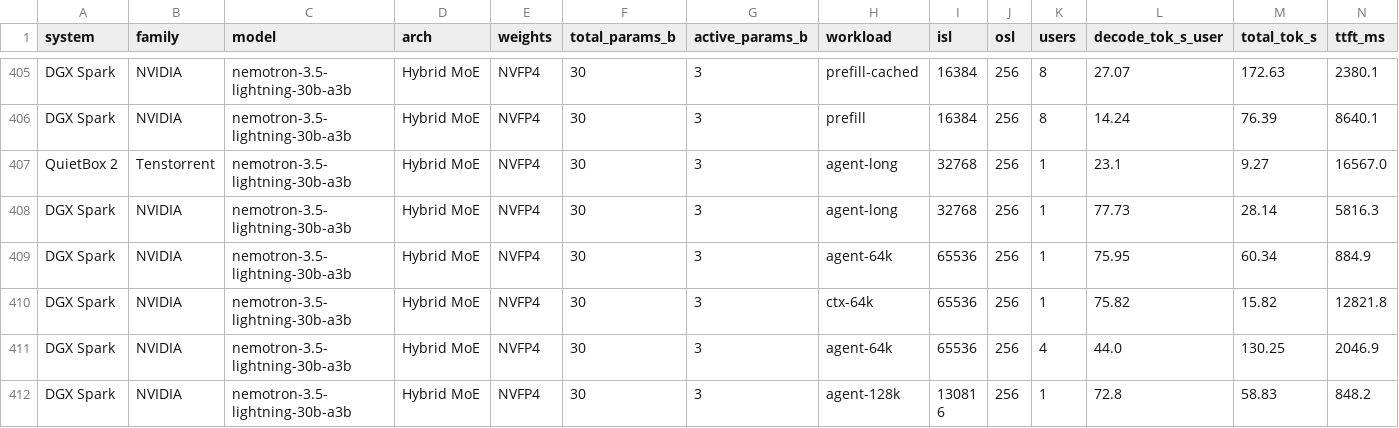
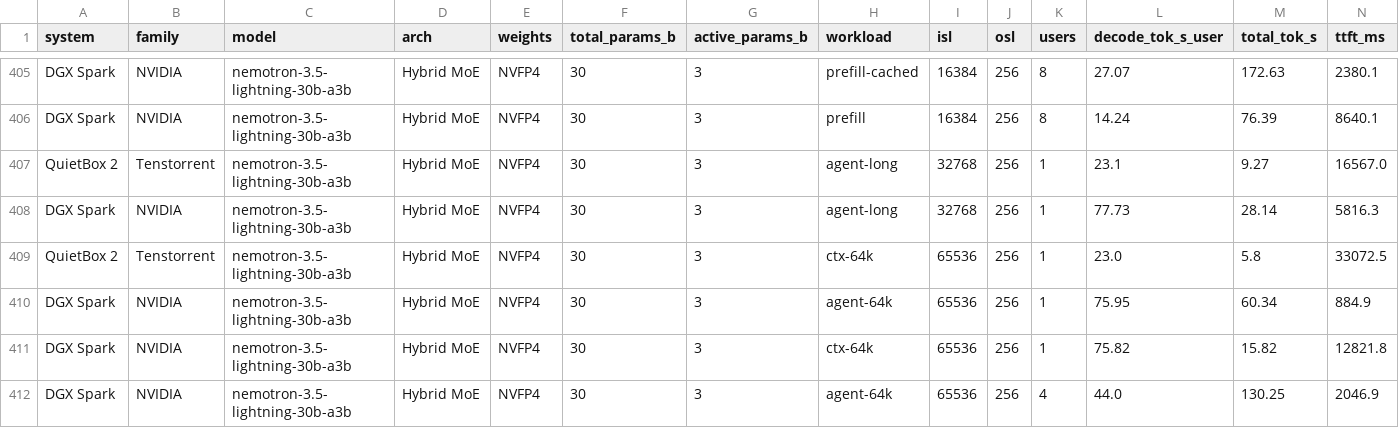
Before and after one commit to rothgar/qb2-vs-spark, a CSV file: docs/results.csv, drawn as a sheet; only a part is shown, gaps mark what is left out; the shorter side is filled out with more unchanged rows; rows hold the shown columns only; the diff names each change by its address in the sheet, - before the commit and + after, or states it on an @@ line.

```diff
--- a/docs/results.csv
+++ b/docs/results.csv
+row 409: QuietBox 2 | Tenstorrent | nemotron-3.5-lightning-30b-a3b | Hybrid MoE | NVFP4 | 30 | 3 | ctx-64k | 65536 | 256 | 1 | 23.0 | 5.8 | 33072.5
```
Also changed, not shown: 5 other files.
